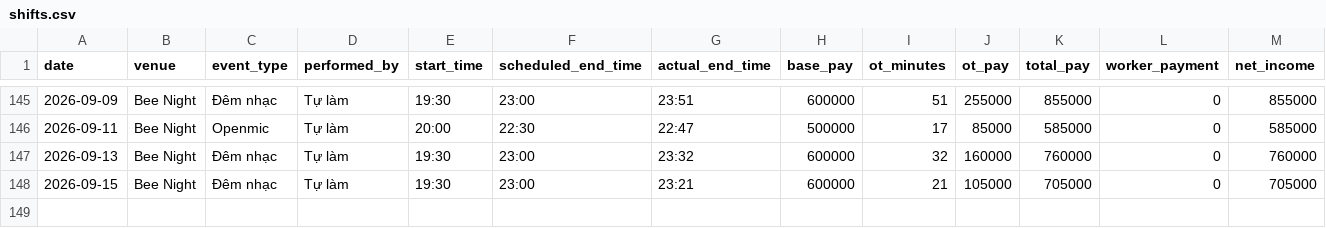
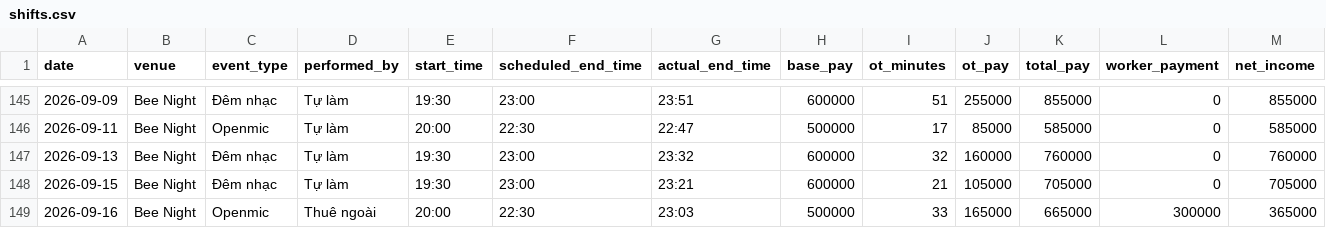
Before and after one commit to taitd1604/Sal_Repo, a CSV file: data/shifts.csv, drawn as a sheet; only a part is shown, gaps mark what is left out; the diff names each change by its address in the sheet, - before the commit and + after, or states it on an @@ line.

Commit message:
chore: log shift via bot at 2026-09-17T14:19:22.125466

```diff
--- a/data/shifts.csv
+++ b/data/shifts.csv
+row 149: 2026-09-16 | Bee Night | Openmic | Thuê ngoài | 20:00 | 22:30 | 23:03 | 500000 | 33 | 165000 | 665000 | 300000 | 365000
```
